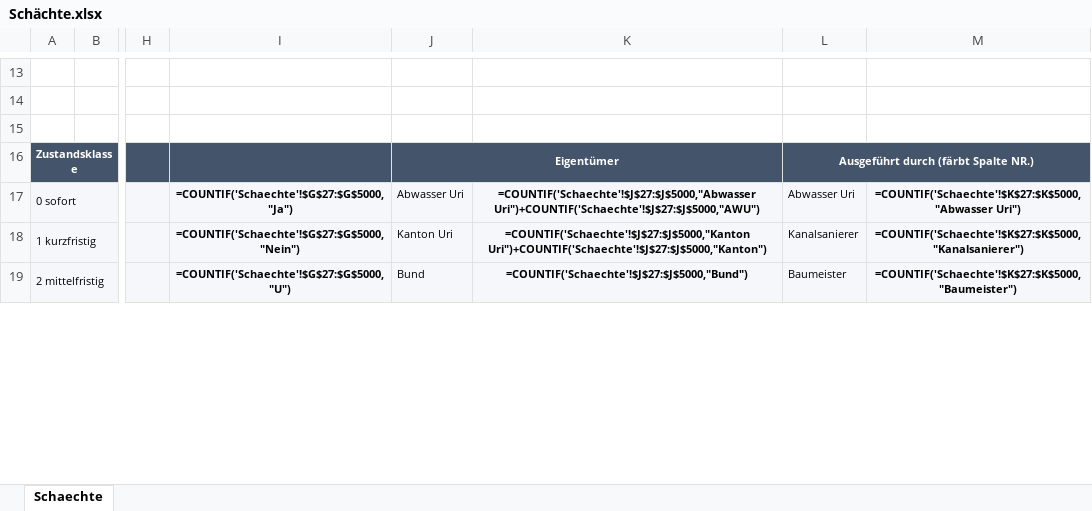
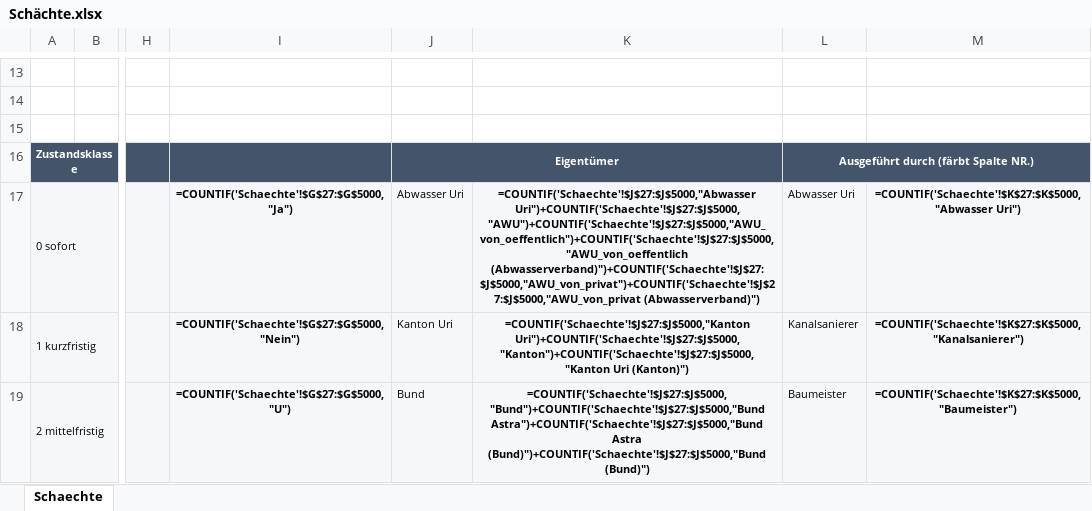
Before and after one commit to pascalaschwanden55-collab/sewer-studio, an Excel workbook: Export_Vorlage/Schächte.xlsx, sheet Schaechte, drawn as a sheet; only a part is shown, gaps mark what is left out; values as stored, in another font and other column widths than the file's, no borders; formulas without a stored value are shown as written; charts and pictures and conditional formats not drawn; the diff covers the shown part only; the diff names each change by its address in the sheet, - before the commit and + after, or states it on an @@ line.

```diff
--- a/Export_Vorlage/Schächte.xlsx (sheet Schaechte)
+++ b/Export_Vorlage/Schächte.xlsx (sheet Schaechte)
-K17: =COUNTIF('Schaechte'!$J$27:$J$5000,"Abwasser Uri")+COUNTIF('Schaechte'!$J$27:$J$5000,"AWU")
+K17: =COUNTIF('Schaechte'!$J$27:$J$5000,"Abwasser Uri")+COUNTIF('Schaechte'!$J$27:$J$5000,"AWU")+COUNTIF('Schaechte'!$J$27:$J$5000,"AWU_von_oeffentlich")+COUNTIF('Schaechte'!$J$27:$J$5000,"AWU_von_oeffentlich (Abwasserverband)")+COUNTIF('Schaechte'!$J$27:$J$5000,"AWU_von_privat")+COUNTIF('Schaechte'!$J$27:$J$5000,"AWU_von_privat (Abwasserverband)")
-K18: =COUNTIF('Schaechte'!$J$27:$J$5000,"Kanton Uri")+COUNTIF('Schaechte'!$J$27:$J$5000,"Kanton")
+K18: =COUNTIF('Schaechte'!$J$27:$J$5000,"Kanton Uri")+COUNTIF('Schaechte'!$J$27:$J$5000,"Kanton")+COUNTIF('Schaechte'!$J$27:$J$5000,"Kanton Uri (Kanton)")
-K19: =COUNTIF('Schaechte'!$J$27:$J$5000,"Bund")
+K19: =COUNTIF('Schaechte'!$J$27:$J$5000,"Bund")+COUNTIF('Schaechte'!$J$27:$J$5000,"Bund Astra")+COUNTIF('Schaechte'!$J$27:$J$5000,"Bund Astra (Bund)")+COUNTIF('Schaechte'!$J$27:$J$5000,"Bund (Bund)")
```
Also changed, not shown: 2 edited cells elsewhere in this sheet, Export_Vorlage/Haltungen.xlsx, 7 other files.
